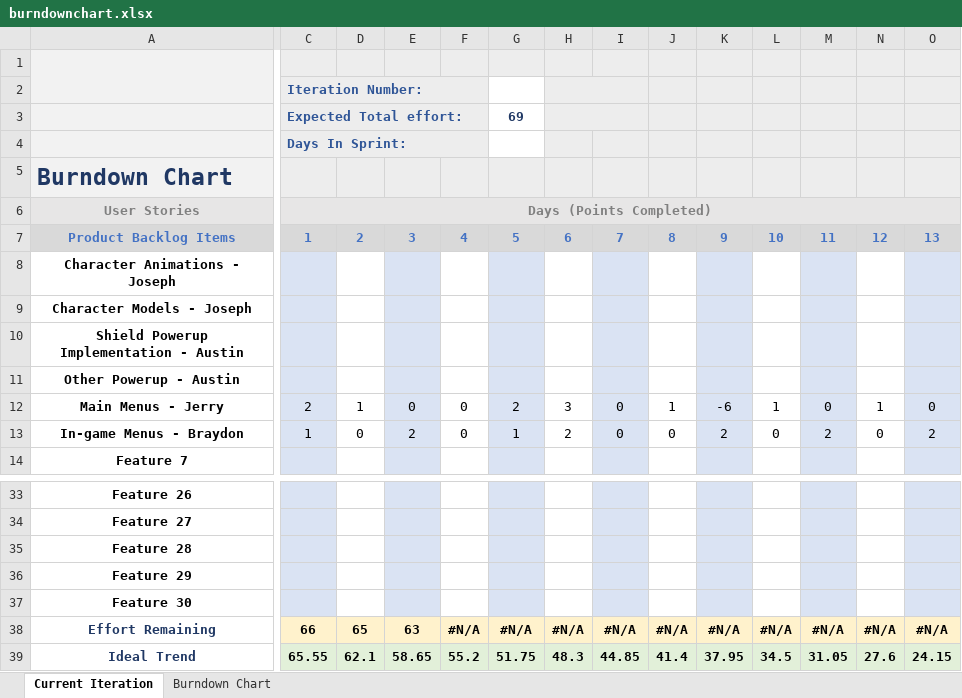
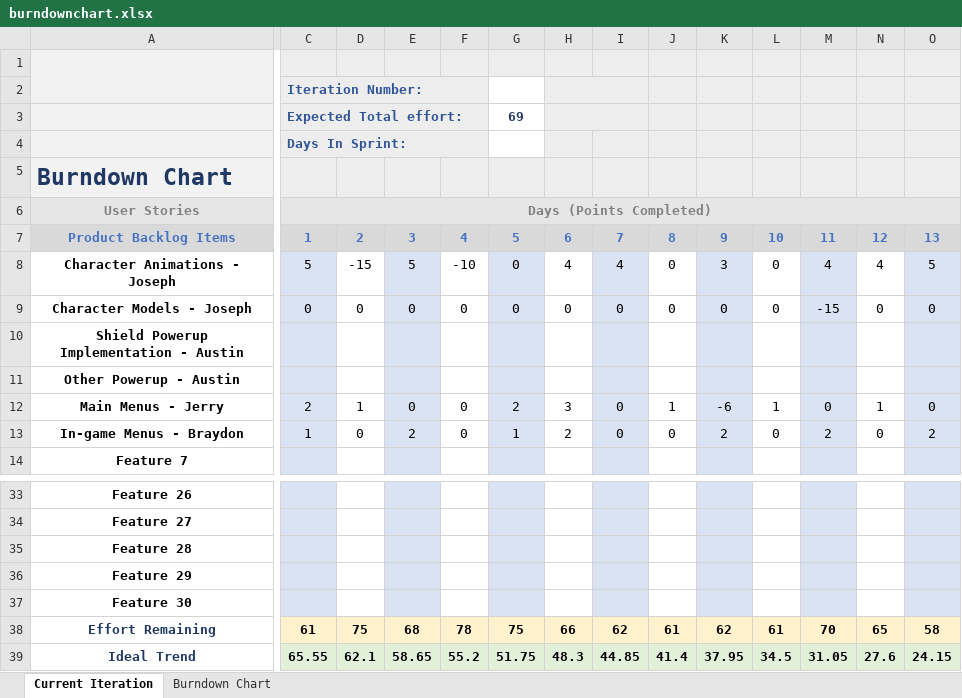
Before and after one commit to sakugastreet/Trophy-Hoard, an Excel workbook: burndownchart.xlsx, sheet Current Iteration, drawn as a sheet; only a part is shown, gaps mark what is left out; values as stored, in another font and other column widths than the file's, no borders; charts and pictures and conditional formats not drawn; the diff covers the shown part only; the diff names each change by its address in the sheet, - before the commit and + after, or states it on an @@ line.

Commit message:
Updated my portion of the Burndown Chart

```diff
--- a/burndownchart.xlsx (sheet Current Iteration)
+++ b/burndownchart.xlsx (sheet Current Iteration)
-C8: (empty)
+C8: 5
-D8: (empty)
+D8: -15
-E8: (empty)
+E8: 5
-F8: (empty)
+F8: -10
-G8:G9: (empty)
+G8:G9: 0
-H8: (empty)
+H8: 4
-I8: (empty)
+I8: 4
-J8:J9: (empty)
+J8:J9: 0
-K8: (empty)
+K8: 3
-L8:L9: (empty)
+L8:L9: 0
-M8: (empty)
+M8: 4
-N8: (empty)
+N8: 4
-O8: (empty)
+O8: 5
-C9: (empty)
+C9: 0
-D9: (empty)
+D9: 0
-E9: (empty)
+E9: 0
-F9: (empty)
+F9: 0
-H9: (empty)
+H9: 0
-I9: (empty)
+I9: 0
-K9: (empty)
+K9: 0
-M9: (empty)
+M9: -15
-N9: (empty)
+N9: 0
-O9: (empty)
+O9: 0
-C38: 66
+C38: 61
-D38: 65
+D38: 75
-E38: 63
+E38: 68
-F38: #N/A
+F38: 78
-G38: #N/A
+G38: 75
-H38: #N/A
+H38: 66
-I38: #N/A
+I38: 62
-J38: #N/A
+J38: 61
-K38: #N/A
+K38: 62
-L38: #N/A
+L38: 61
-M38: #N/A
+M38: 70
-N38: #N/A
+N38: 65
-O38: #N/A
+O38: 58
```
Also changed, not shown: 9 edited cells elsewhere in this sheet, charts or pictures.
